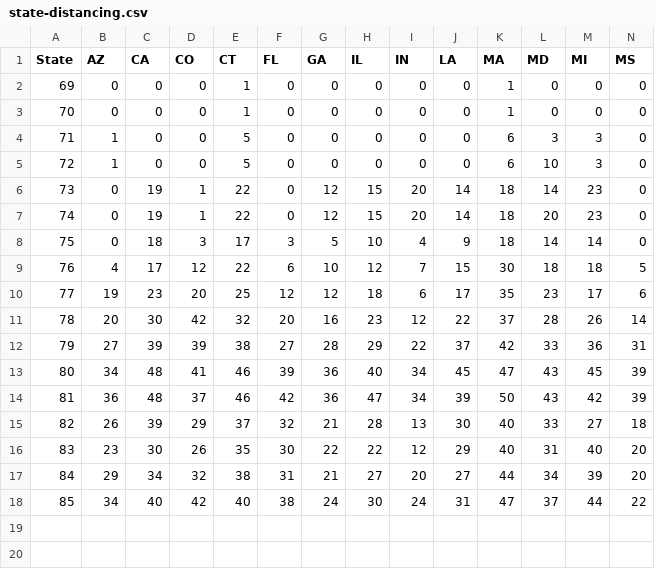
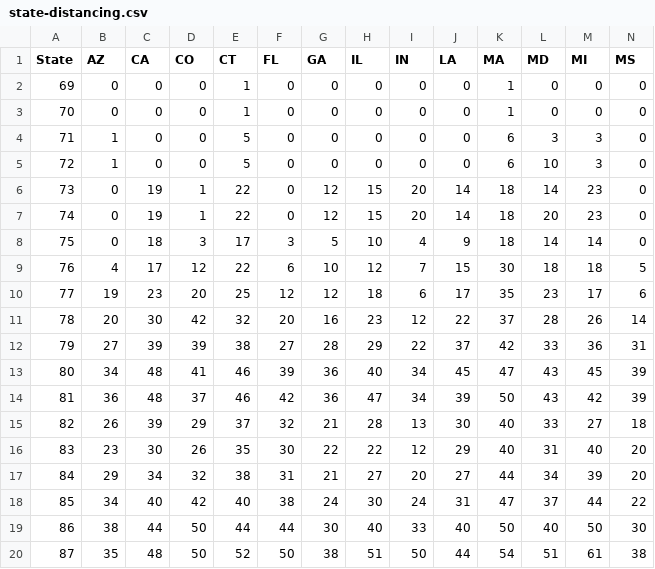
Before and after one commit to modelingcovid/covidmodel, a CSV file: model/data/state-distancing.csv, drawn as a sheet; only a part is shown; rows hold the shown columns only; the diff names each change by its address in the sheet, - before the commit and + after, or states it on an @@ line.

Commit message:
update only states with fresh run

```diff
--- a/model/data/state-distancing.csv
+++ b/model/data/state-distancing.csv
+row 19: 86 | 38 | 44 | 50 | 44 | 44 | 30 | 40 | 33 | 40 | 50 | 40 | 50 | 30
+row 20: 87 | 35 | 48 | 50 | 52 | 50 | 38 | 51 | 50 | 44 | 54 | 51 | 61 | 38
```
Also changed, not shown: 7 other files.
